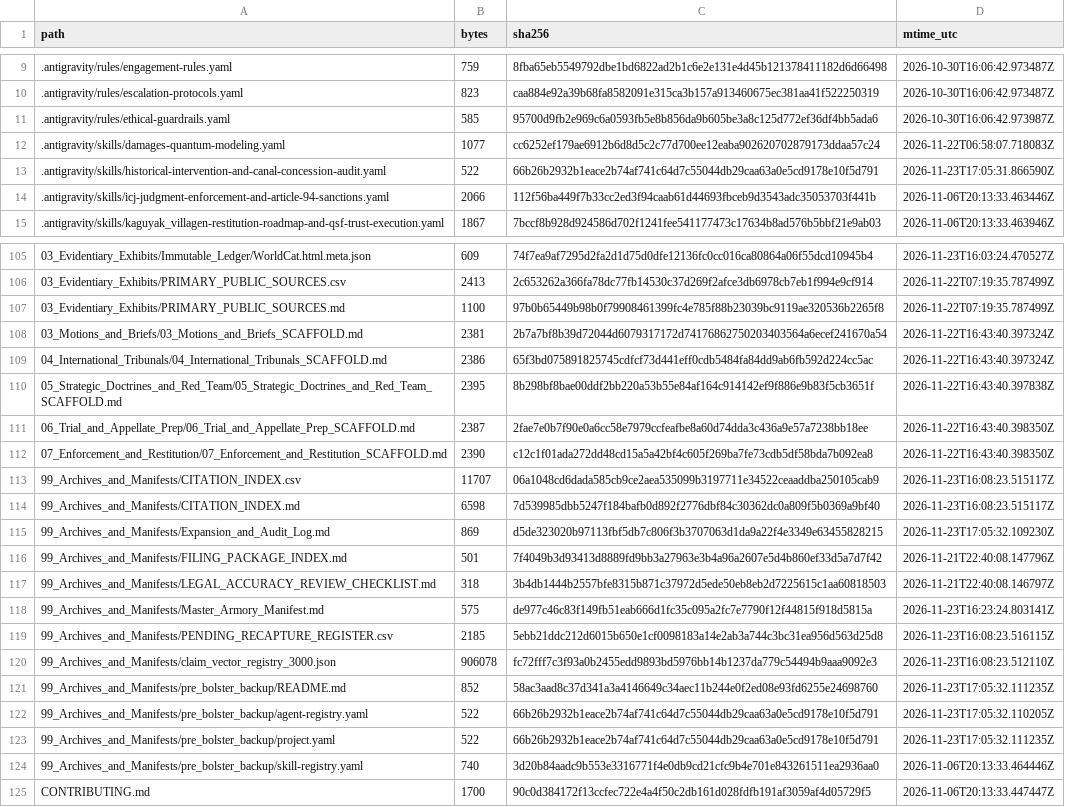
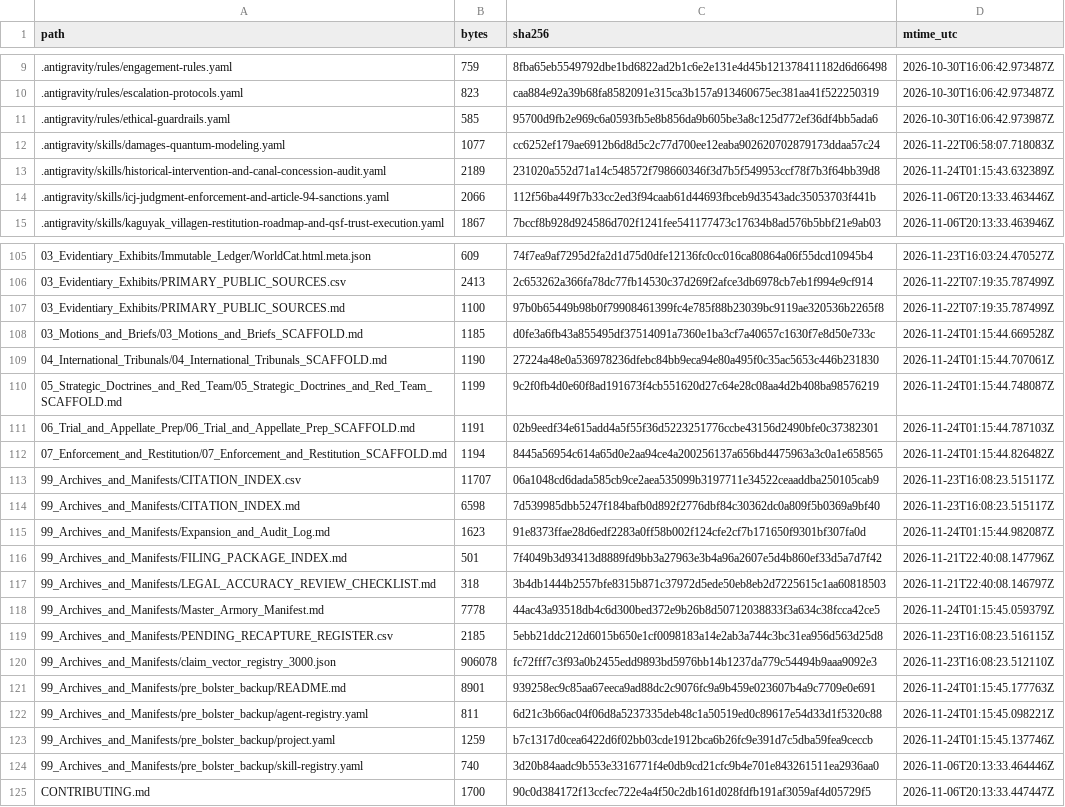
Before and after one commit to GlobalRestitutionAlliance/turtle-island-us-ak-kaguyak-village-master-litigation, a CSV file: 99_Archives_and_Manifests/MANIFEST_SHA256.csv, drawn as a sheet; only a part is shown, gaps mark what is left out; the diff covers the shown part only.

Commit message:
REVERTED DUE TO UNPROMPTED MASS J3WFICATED DATA CORRUPTION BY COMPROMISED BIASED LLM/ARTIFICIAL INTELLIGENCE MODELS

```diff
--- a/99_Archives_and_Manifests/MANIFEST_SHA256.csv
+++ b/99_Archives_and_Manifests/MANIFEST_SHA256.csv
@@ -12,3 +12,3 @@ path,bytes,sha256,mtime_utc
 .antigravity/skills/damages-quantum-modeling.yaml,1077,cc6252ef179ae6912b6d8d5c2c77d700ee12eaba902620702879173ddaa57c24,2026-11-22T06:58:07.718083Z
-.antigravity/skills/historical-intervention-and-canal-concession-audit.yaml,522,66b26b2932b1eace2b74af741c64d7c55044db29caa63a0e5cd9178e10f5d791,2026-11-23T17:05:31.866590Z
+.antigravity/skills/historical-intervention-and-canal-concession-audit.yaml,2189,231020a552d71a14c548572f798660346f3d7b5f549953ccf78f7b3f64bb39d8,2026-11-24T01:15:43.632389Z
 .antigravity/skills/icj-judgment-enforcement-and-article-94-sanctions.yaml,2066,112f56ba449f7b33cc2ed3f94caab61d44693fbceb9d3543adc35053703f441b,2026-11-06T20:13:33.463446Z
@@ -107,18 +107,18 @@ path,bytes,sha256,mtime_utc
 03_Evidentiary_Exhibits/PRIMARY_PUBLIC_SOURCES.md,1100,97b0b65449b98b0f79908461399fc4e785f88b23039bc9119ae320536b2265f8,2026-11-22T07:19:35.787499Z
-03_Motions_and_Briefs/03_Motions_and_Briefs_SCAFFOLD.md,2381,2b7a7bf8b39d72044d6079317172d74176862750203403564a6ecef241670a54,2026-11-22T16:43:40.397324Z
-04_International_Tribunals/04_International_Tribunals_SCAFFOLD.md,2386,65f3bd075891825745cdfcf73d441eff0cdb5484fa84dd9ab6fb592d224cc5ac,2026-11-22T16:43:40.397324Z
-05_Strategic_Doctrines_and_Red_Team/05_Strategic_Doctrines_and_Red_Team_SCAFFOLD.md,2395,8b298bf8bae00ddf2bb220a53b55e84af164c914142ef9f886e9b83f5cb3651f,2026-11-22T16:43:40.397838Z
-06_Trial_and_Appellate_Prep/06_Trial_and_Appellate_Prep_SCAFFOLD.md,2387,2fae7e0b7f90e0a6cc58e7979ccfeafbe8a60d74dda3c436a9e57a7238bb18ee,2026-11-22T16:43:40.398350Z
-07_Enforcement_and_Restitution/07_Enforcement_and_Restitution_SCAFFOLD.md,2390,c12c1f01ada272dd48cd15a5a42bf4c605f269ba7fe73cdb5df58bda7b092ea8,2026-11-22T16:43:40.398350Z
+03_Motions_and_Briefs/03_Motions_and_Briefs_SCAFFOLD.md,1185,d0fe3a6fb43a855495df37514091a7360e1ba3cf7a40657c1630f7e8d50e733c,2026-11-24T01:15:44.669528Z
+04_International_Tribunals/04_International_Tribunals_SCAFFOLD.md,1190,27224a48e0a536978236dfebc84bb9eca94e80a495f0c35ac5653c446b231830,2026-11-24T01:15:44.707061Z
+05_Strategic_Doctrines_and_Red_Team/05_Strategic_Doctrines_and_Red_Team_SCAFFOLD.md,1199,9c2f0fb4d0e60f8ad191673f4cb551620d27c64e28c08aa4d2b408ba98576219,2026-11-24T01:15:44.748087Z
+06_Trial_and_Appellate_Prep/06_Trial_and_Appellate_Prep_SCAFFOLD.md,1191,02b9eedf34e615add4a5f55f36d5223251776ccbe43156d2490bfe0c37382301,2026-11-24T01:15:44.787103Z
+07_Enforcement_and_Restitution/07_Enforcement_and_Restitution_SCAFFOLD.md,1194,8445a56954c614a65d0e2aa94ce4a200256137a656bd4475963a3c0a1e658565,2026-11-24T01:15:44.826482Z
 99_Archives_and_Manifests/CITATION_INDEX.csv,11707,06a1048cd6dada585cb9ce2aea535099b3197711e34522ceaaddba250105cab9,2026-11-23T16:08:23.515117Z
 99_Archives_and_Manifests/CITATION_INDEX.md,6598,7d539985dbb5247f184bafb0d892f2776dbf84c30362dc0a809f5b0369a9bf40,2026-11-23T16:08:23.515117Z
-99_Archives_and_Manifests/Expansion_and_Audit_Log.md,869,d5de323020b97113fbf5db7c806f3b3707063d1da9a22f4e3349e63455828215,2026-11-23T17:05:32.109230Z
+99_Archives_and_Manifests/Expansion_and_Audit_Log.md,1623,91e8373ffae28d6edf2283a0ff58b002f124cfe2cf7b171650f9301bf307fa0d,2026-11-24T01:15:44.982087Z
 99_Archives_and_Manifests/FILING_PACKAGE_INDEX.md,501,7f4049b3d93413d8889fd9bb3a27963e3b4a96a2607e5d4b860ef33d5a7d7f42,2026-11-21T22:40:08.147796Z
 99_Archives_and_Manifests/LEGAL_ACCURACY_REVIEW_CHECKLIST.md,318,3b4db1444b2557bfe8315b871c37972d5ede50eb8eb2d7225615c1aa60818503,2026-11-21T22:40:08.146797Z
-99_Archives_and_Manifests/Master_Armory_Manifest.md,575,de977c46c83f149fb51eab666d1fc35c095a2fc7e7790f12f44815f918d5815a,2026-11-23T16:23:24.803141Z
+99_Archives_and_Manifests/Master_Armory_Manifest.md,7778,44ac43a93518db4c6d300bed372e9b26b8d50712038833f3a634c38fcca42ce5,2026-11-24T01:15:45.059379Z
 99_Archives_and_Manifests/PENDING_RECAPTURE_REGISTER.csv,2185,5ebb21ddc212d6015b650e1cf0098183a14e2ab3a744c3bc31ea956d563d25d8,2026-11-23T16:08:23.516115Z
 99_Archives_and_Manifests/claim_vector_registry_3000.json,906078,fc72fff7c3f93a0b2455edd9893bd5976bb14b1237da779c54494b9aaa9092e3,2026-11-23T16:08:23.512110Z
-99_Archives_and_Manifests/pre_bolster_backup/README.md,852,58ac3aad8c37d341a3a4146649c34aec11b244e0f2ed08e93fd6255e24698760,2026-11-23T17:05:32.111235Z
-99_Archives_and_Manifests/pre_bolster_backup/agent-registry.yaml,522,66b26b2932b1eace2b74af741c64d7c55044db29caa63a0e5cd9178e10f5d791,2026-11-23T17:05:32.110205Z
-99_Archives_and_Manifests/pre_bolster_backup/project.yaml,522,66b26b2932b1eace2b74af741c64d7c55044db29caa63a0e5cd9178e10f5d791,2026-11-23T17:05:32.111235Z
+99_Archives_and_Manifests/pre_bolster_backup/README.md,8901,939258ec9c85aa67eeca9ad88dc2c9076fc9a9b459e023607b4a9c7709e0e691,2026-11-24T01:15:45.177763Z
+99_Archives_and_Manifests/pre_bolster_backup/agent-registry.yaml,811,6d21c3b66ac04f06d8a5237335deb48c1a50519ed0c89617e54d33d1f5320c88,2026-11-24T01:15:45.098221Z
+99_Archives_and_Manifests/pre_bolster_backup/project.yaml,1259,b7c1317d0cea6422d6f02bb03cde1912bca6b26fc9e391d7c5dba59fea9ceccb,2026-11-24T01:15:45.137746Z
 99_Archives_and_Manifests/pre_bolster_backup/skill-registry.yaml,740,3d20b84aadc9b553e3316771f4e0db9cd21cfc9b4e701e843261511ea2936aa0,2026-11-06T20:13:33.464446Z
```
Also changed, not shown: 77 edited cells elsewhere in this file, 37 other files.
